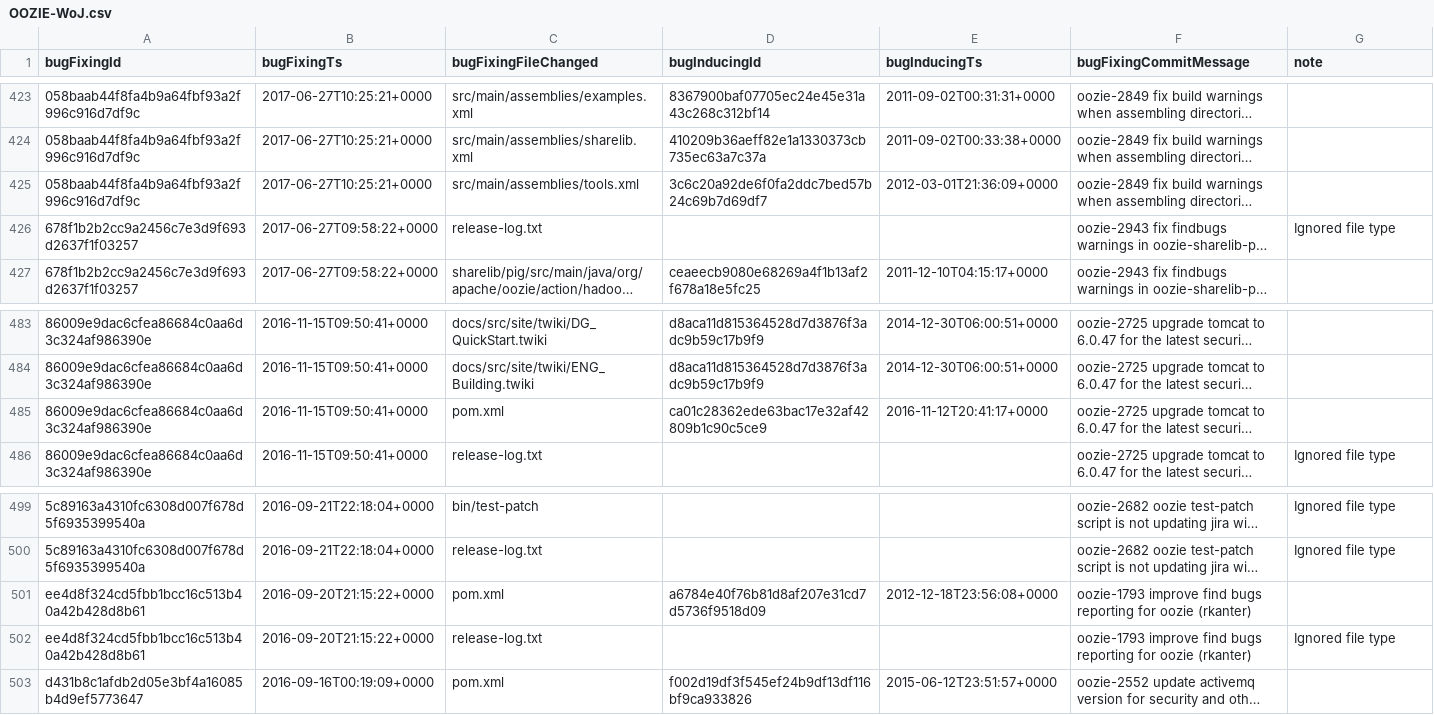
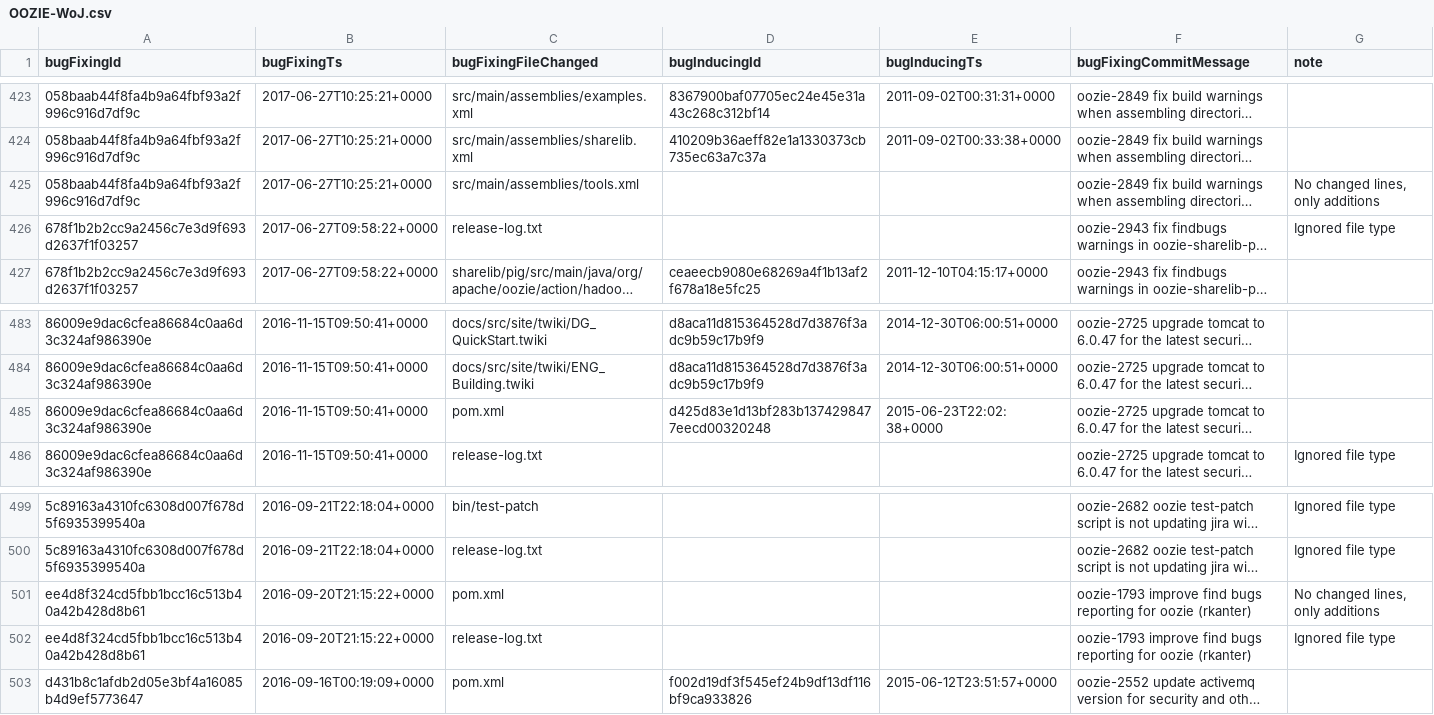
Before and after one commit to VladyslavBondarenko/OpenSZZ-replication, a CSV file: OpenSZZ-results/OOZIE/OOZIE-WoJ.csv, drawn as a sheet; only a part is shown, gaps mark what is left out; long unchanged cells end in …; the diff names each change by its address in the sheet, - before the commit and + after, or states it on an @@ line.

Commit message:
update datasets

```diff
--- a/OpenSZZ-results/OOZIE/OOZIE-WoJ.csv
+++ b/OpenSZZ-results/OOZIE/OOZIE-WoJ.csv
-D425 (bugInducingId): 3c6c20a92de6f0fa2ddc7bed57b24c69b7d69df7
+D425 (bugInducingId): (empty)
-E425 (bugInducingTs): 2012-03-01T21:36:09+0000
+E425 (bugInducingTs): (empty)
-G425 (note): (empty)
+G425 (note): No changed lines, only additions
-D485 (bugInducingId): ca01c28362ede63bac17e32af42809b1c90c5ce9
+D485 (bugInducingId): d425d83e1d13bf283b1374298477eecd00320248
-E485 (bugInducingTs): 2016-11-12T20:41:17+0000
+E485 (bugInducingTs): 2015-06-23T22:02:38+0000
-D501 (bugInducingId): a6784e40f76b81d8af207e31cd7d5736f9518d09
+D501 (bugInducingId): (empty)
-E501 (bugInducingTs): 2012-12-18T23:56:08+0000
+E501 (bugInducingTs): (empty)
-G501 (note): (empty)
+G501 (note): No changed lines, only additions
```
Also changed, not shown: 11 other files.
